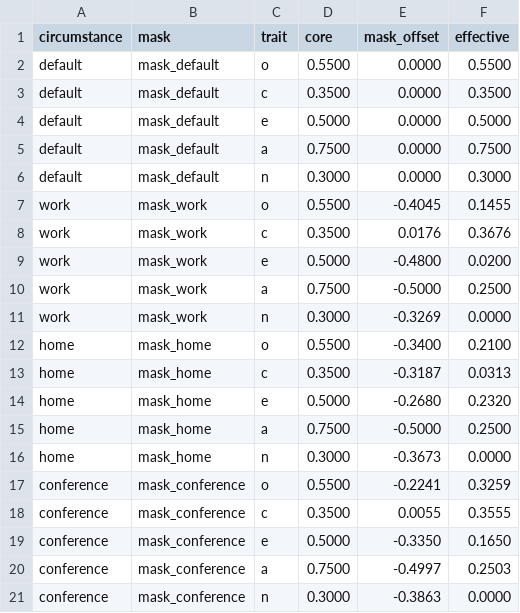
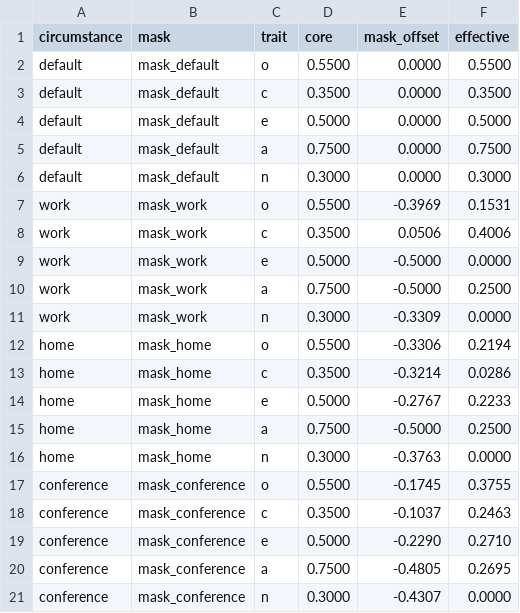
Before and after one commit to ZahraD-a/Vesna-pro-Mask, a CSV file: results/latest/learned_masks.csv, drawn as a sheet.

Commit message:
Fix stale output, dead code, and the plotting script
results/latest is now cleared at startup instead of only the two append
logs being truncated. Previously a run that died left last run's
report.txt in place, which reads as a successful fresh run while
episode_log.csv and mask_trajectory.csv held nothing but headers.

alice.asl: removed a leftover section banner and a half-sentence left by
an earlier edit. The 90s shutdown delay is now close_delay in vesna.jcm,
so the agent no longer hardcodes a harness setting.

VesnaAgent: removed an unused logger field and parseLong, both left over
from the version that drove a 3D body.

PlanCatalog.OCEAN now aliases Mask.OCEAN instead of repeating it.

plot_results.py used uppercase trait keys but mask_trajectory.csv writes
lowercase, so every plot raised KeyError. All four now generate.

```diff
--- a/results/latest/learned_masks.csv
+++ b/results/latest/learned_masks.csv
@@ -6,16 +6,16 @@ default,mask_default,a,0.7500,0.0000,0.7500
 default,mask_default,n,0.3000,0.0000,0.3000
-work,mask_work,o,0.5500,-0.4045,0.1455
-work,mask_work,c,0.3500,0.0176,0.3676
-work,mask_work,e,0.5000,-0.4800,0.0200
+work,mask_work,o,0.5500,-0.3969,0.1531
+work,mask_work,c,0.3500,0.0506,0.4006
+work,mask_work,e,0.5000,-0.5000,0.0000
 work,mask_work,a,0.7500,-0.5000,0.2500
-work,mask_work,n,0.3000,-0.3269,0.0000
-home,mask_home,o,0.5500,-0.3400,0.2100
-home,mask_home,c,0.3500,-0.3187,0.0313
-home,mask_home,e,0.5000,-0.2680,0.2320
+work,mask_work,n,0.3000,-0.3309,0.0000
+home,mask_home,o,0.5500,-0.3306,0.2194
+home,mask_home,c,0.3500,-0.3214,0.0286
+home,mask_home,e,0.5000,-0.2767,0.2233
 home,mask_home,a,0.7500,-0.5000,0.2500
-home,mask_home,n,0.3000,-0.3673,0.0000
-conference,mask_conference,o,0.5500,-0.2241,0.3259
-conference,mask_conference,c,0.3500,0.0055,0.3555
-conference,mask_conference,e,0.5000,-0.3350,0.1650
-conference,mask_conference,a,0.7500,-0.4997,0.2503
-conference,mask_conference,n,0.3000,-0.3863,0.0000
+home,mask_home,n,0.3000,-0.3763,0.0000
+conference,mask_conference,o,0.5500,-0.1745,0.3755
+conference,mask_conference,c,0.3500,-0.1037,0.2463
+conference,mask_conference,e,0.5000,-0.2290,0.2710
+conference,mask_conference,a,0.7500,-0.4805,0.2695
+conference,mask_conference,n,0.3000,-0.4307,0.0000
```
Also changed, not shown: results/latest/reward_components.csv, results/latest/style_by_partner.csv, 14 other files.
